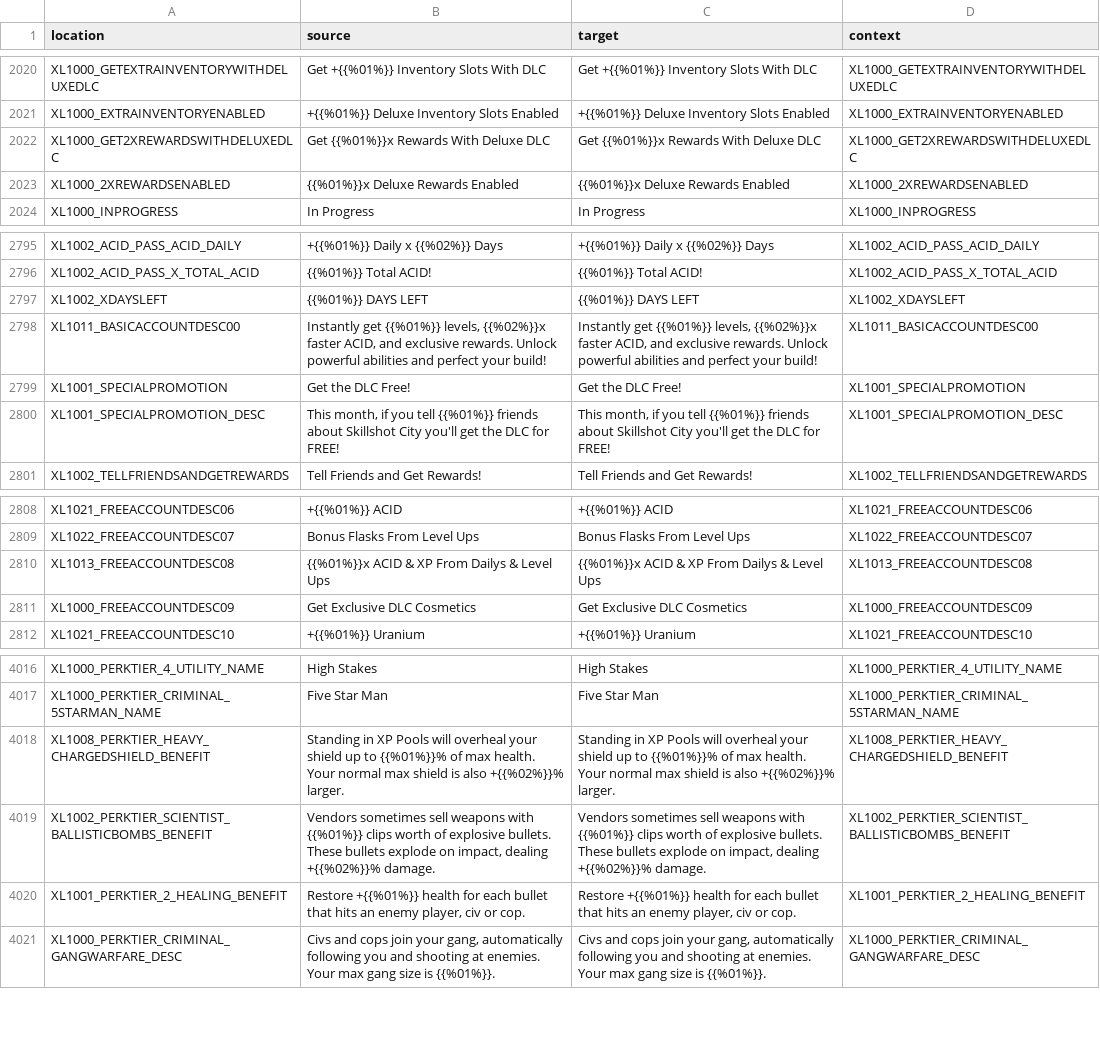
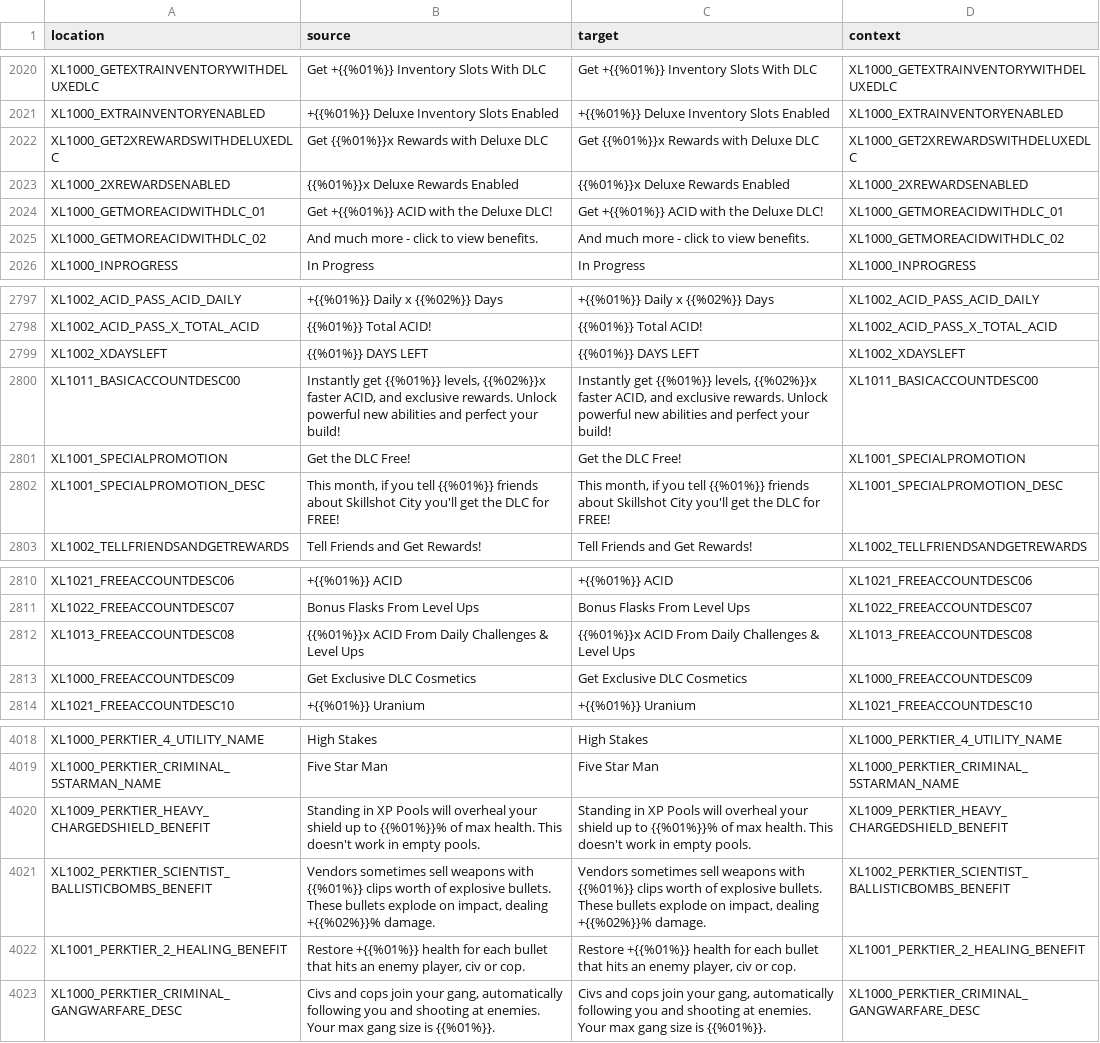
Before and after one commit to bencelot/GeneshiftTranslations, a CSV file: en.csv, drawn as a sheet; only a part is shown, gaps mark what is left out.

```diff
--- a/en.csv
+++ b/en.csv
@@ -2021,4 +2021,6 @@
 "XL1000_EXTRAINVENTORYENABLED","+{{%01%}} Deluxe Inventory Slots Enabled","+{{%01%}} Deluxe Inventory Slots Enabled","XL1000_EXTRAINVENTORYENABLED"
-"XL1000_GET2XREWARDSWITHDELUXEDLC","Get {{%01%}}x Rewards With Deluxe DLC","Get {{%01%}}x Rewards With Deluxe DLC","XL1000_GET2XREWARDSWITHDELUXEDLC"
+"XL1000_GET2XREWARDSWITHDELUXEDLC","Get {{%01%}}x Rewards with Deluxe DLC","Get {{%01%}}x Rewards with Deluxe DLC","XL1000_GET2XREWARDSWITHDELUXEDLC"
 "XL1000_2XREWARDSENABLED","{{%01%}}x Deluxe Rewards Enabled","{{%01%}}x Deluxe Rewards Enabled","XL1000_2XREWARDSENABLED"
+"XL1000_GETMOREACIDWITHDLC_01","Get +{{%01%}} ACID with the Deluxe DLC!","Get +{{%01%}} ACID with the Deluxe DLC!","XL1000_GETMOREACIDWITHDLC_01"
+"XL1000_GETMOREACIDWITHDLC_02","And much more - click to view benefits.","And much more - click to view benefits.","XL1000_GETMOREACIDWITHDLC_02"
 "XL1000_INPROGRESS","In Progress","In Progress","XL1000_INPROGRESS"
@@ -2797,3 +2799,3 @@
 "XL1002_XDAYSLEFT","{{%01%}} DAYS LEFT","{{%01%}} DAYS LEFT","XL1002_XDAYSLEFT"
-"XL1011_BASICACCOUNTDESC00","Instantly get {{%01%}} levels, {{%02%}}x faster ACID, and exclusive rewards. Unlock powerful abilities and perfect your build!","Instantly get {{%01%}} levels, {{%02%}}x faster ACID, and exclusive rewards. Unlock powerful abilities and perfect your build!","XL1011_BASICACCOUNTDESC00"
+"XL1011_BASICACCOUNTDESC00","Instantly get {{%01%}} levels, {{%02%}}x faster ACID, and exclusive rewards. Unlock powerful new abilities and perfect your build!","Instantly get {{%01%}} levels, {{%02%}}x faster ACID, and exclusive rewards. Unlock powerful new abilities and perfect your build!","XL1011_BASICACCOUNTDESC00"
 "XL1001_SPECIALPROMOTION","Get the DLC Free!","Get the DLC Free!","XL1001_SPECIALPROMOTION"
@@ -2809,3 +2811,3 @@
 "XL1022_FREEACCOUNTDESC07","Bonus Flasks From Level Ups","Bonus Flasks From Level Ups","XL1022_FREEACCOUNTDESC07"
-"XL1013_FREEACCOUNTDESC08","{{%01%}}x ACID & XP From Dailys & Level Ups","{{%01%}}x ACID & XP From Dailys & Level Ups","XL1013_FREEACCOUNTDESC08"
+"XL1013_FREEACCOUNTDESC08","{{%01%}}x ACID From Daily Challenges & Level Ups","{{%01%}}x ACID From Daily Challenges & Level Ups","XL1013_FREEACCOUNTDESC08"
 "XL1000_FREEACCOUNTDESC09","Get Exclusive DLC Cosmetics","Get Exclusive DLC Cosmetics","XL1000_FREEACCOUNTDESC09"
@@ -4017,3 +4019,3 @@
 "XL1000_PERKTIER_CRIMINAL_5STARMAN_NAME","Five Star Man","Five Star Man","XL1000_PERKTIER_CRIMINAL_5STARMAN_NAME"
-"XL1008_PERKTIER_HEAVY_CHARGEDSHIELD_BENEFIT","Standing in XP Pools will overheal your shield up to {{%01%}}% of max health. Your normal max shield is also +{{%02%}}% larger.","Standing in XP Pools will overheal your shield up to {{%01%}}% of max health. Your normal max shield is also +{{%02%}}% larger.","XL1008_PERKTIER_HEAVY_CHARGEDSHIELD_BENEFIT"
+"XL1009_PERKTIER_HEAVY_CHARGEDSHIELD_BENEFIT","Standing in XP Pools will overheal your shield up to {{%01%}}% of max health. This doesn't work in empty pools.","Standing in XP Pools will overheal your shield up to {{%01%}}% of max health. This doesn't work in empty pools.","XL1009_PERKTIER_HEAVY_CHARGEDSHIELD_BENEFIT"
 "XL1002_PERKTIER_SCIENTIST_BALLISTICBOMBS_BENEFIT","Vendors sometimes sell weapons with {{%01%}} clips worth of explosive bullets. These bullets explode on impact, dealing +{{%02%}}% damage.","Vendors sometimes sell weapons with {{%01%}} clips worth of explosive bullets. These bullets explode on impact, dealing +{{%02%}}% damage.","XL1002_PERKTIER_SCIENTIST_BALLISTICBOMBS_BENEFIT"
```
Also changed, not shown: de.csv, es_AR.csv, 4 other files.
